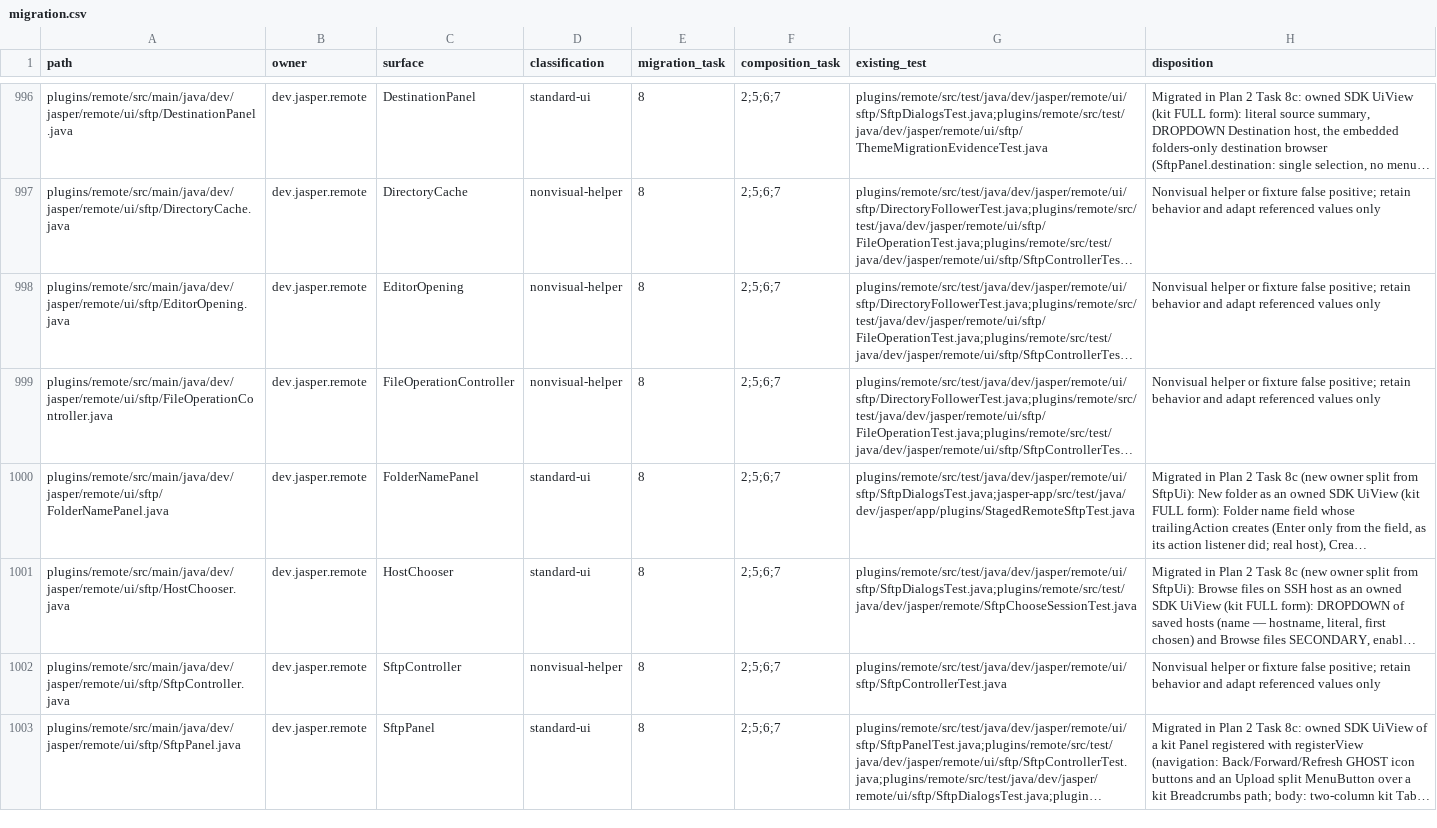
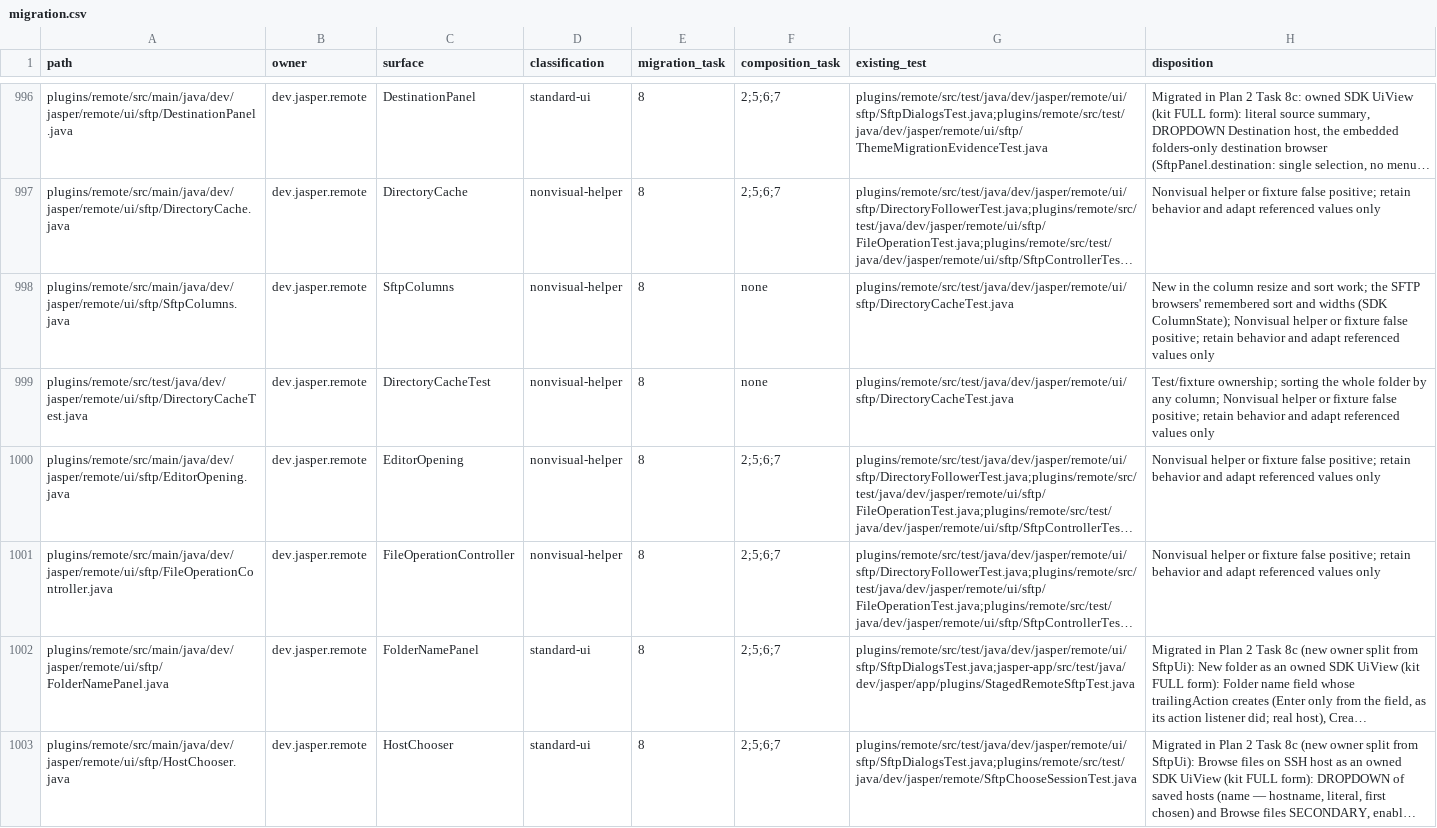
Before and after one commit to an0nn30/Jasper, a CSV file: docs/design/theme-engine/migration.csv, drawn as a sheet; only a part is shown, gaps mark what is left out; the shorter side is filled out with more unchanged rows; long unchanged cells end in …; the diff names each change by its address in the sheet, - before the commit and + after, or states it on an @@ line.

```diff
--- a/docs/design/theme-engine/migration.csv
+++ b/docs/design/theme-engine/migration.csv
+row 998: plugins/remote/src/main/java/dev/jasper/remote/ui/sftp/SftpColumns.java | dev.jasper.remote | SftpColumns | nonvisual-helper | 8 | none | plugins/remote/src/test/java/dev/jasper/remote/ui/sftp/DirectoryCacheTest.java | New in the column resize and sort work; the SFTP browsers' remembered sort and widths (SDK ColumnState); Nonvisual helper or fixture false positive; retain behavior and adapt referenced values only
+row 999: plugins/remote/src/test/java/dev/jasper/remote/ui/sftp/DirectoryCacheTest.java | dev.jasper.remote | DirectoryCacheTest | nonvisual-helper | 8 | none | plugins/remote/src/test/java/dev/jasper/remote/ui/sftp/DirectoryCacheTest.java | Test/fixture ownership; sorting the whole folder by any column; Nonvisual helper or fixture false positive; retain behavior and adapt referenced values only
```
Also changed, not shown: 4 other files.
